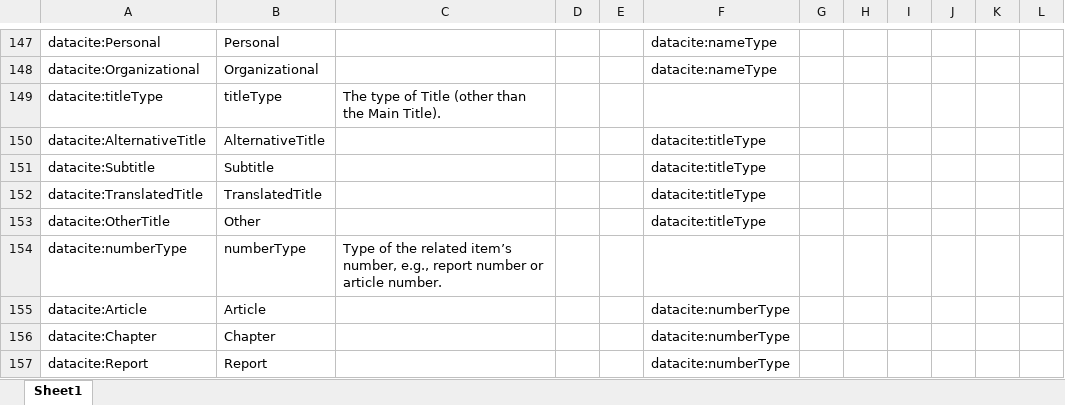
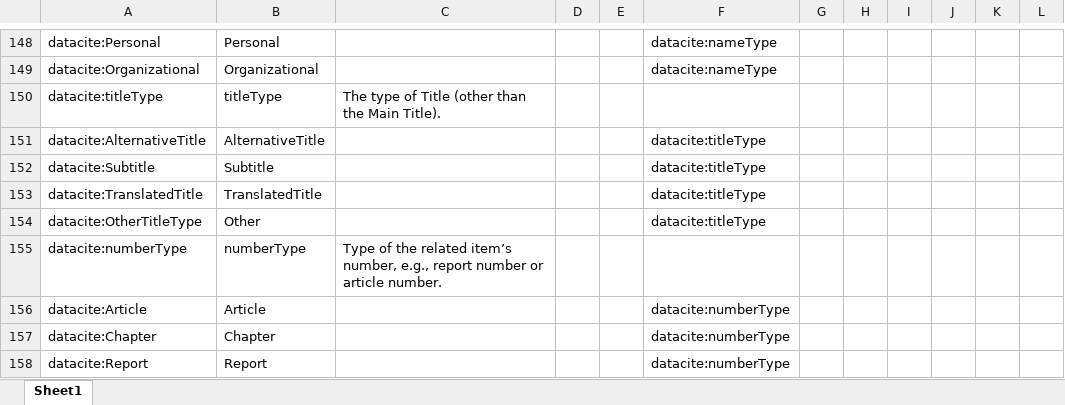
Before and after one commit to KellyStathis/datacite-controlled-vocabularies, an Excel workbook: vocabularies/vocabulary.xlsx, sheet Sheet1, drawn as a sheet; only a part is shown, gaps mark what is left out; values as stored, in another font and other column widths than the file's, no borders; addresses are those after the commit; the diff covers the shown part only; the diff names each change by its address in the sheet, - before the commit and + after, or states it on an @@ line.

```diff
--- a/vocabularies/vocabulary.xlsx (sheet Sheet1)
+++ b/vocabularies/vocabulary.xlsx (sheet Sheet1)
-A154: datacite:OtherTitle
+A154: datacite:OtherTitleType
```
Also changed, not shown: 1 added row and 4 edited cells elsewhere in this sheet, 3 other files.
